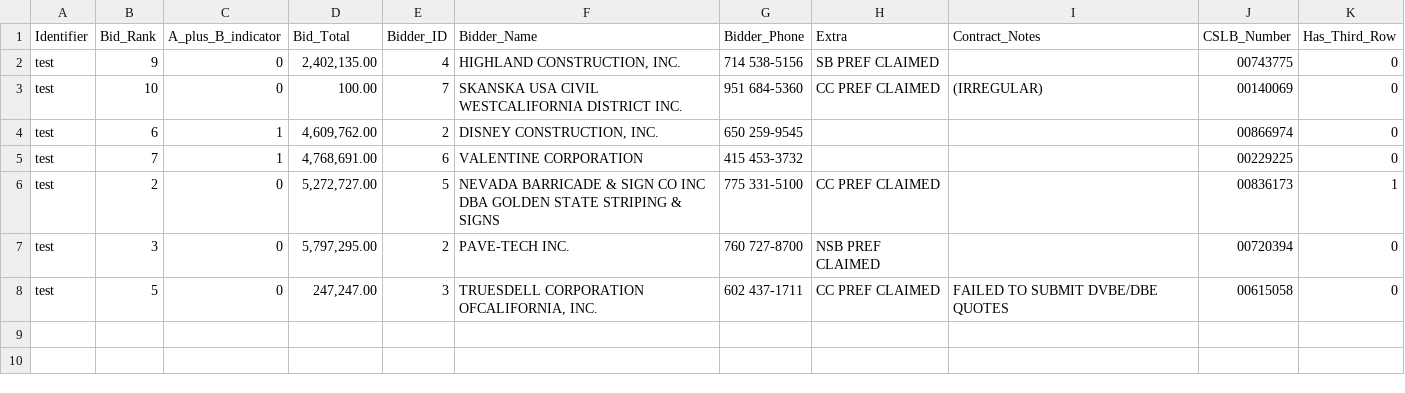
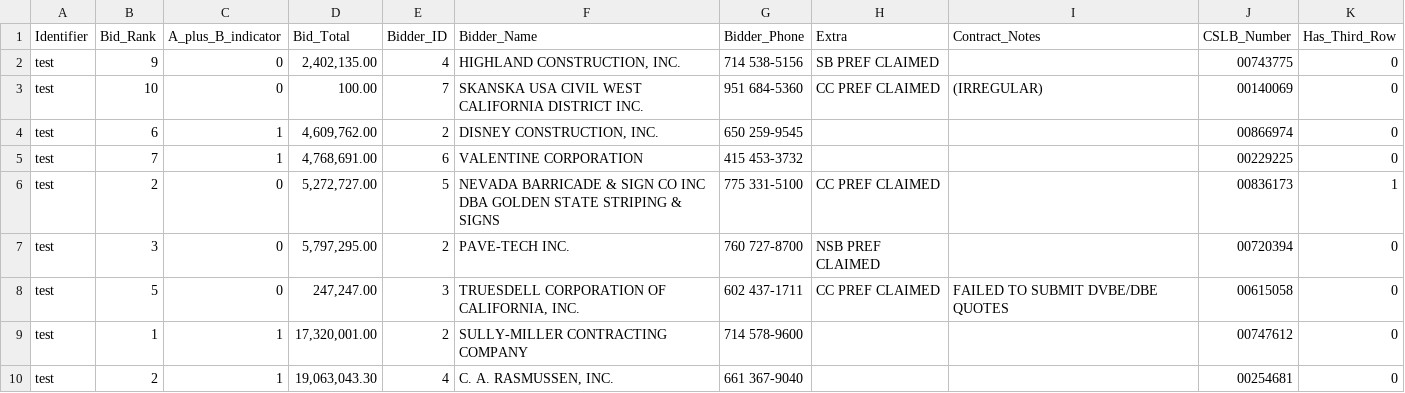
Before and after one commit to nesaboz/caltrans_data_extraction, a CSV file: testing/data/test_bid_data_output.csv, drawn as a sheet; the diff names each change by its address in the sheet, - before the commit and + after, or states it on an @@ line.

```diff
--- a/testing/data/test_bid_data_output.csv
+++ b/testing/data/test_bid_data_output.csv
-F3 (Bidder_Name): …USA CIVIL WESTCALIFORNIA DISTRICT INC.
+F3 (Bidder_Name): …USA CIVIL WEST CALIFORNIA DISTRICT INC.
-F8 (Bidder_Name): TRUESDELL CORPORATION OFCALIFORNIA, INC.
+F8 (Bidder_Name): TRUESDELL CORPORATION OF CALIFORNIA, INC.
+row 9: test | 1 | 1 | 17,320,001.00 | 2 | SULLY-MILLER CONTRACTING COMPANY | 714 578-9600 |  |  | 00747612 | 0
+row 10: test | 2 | 1 | 19,063,043.30 | 4 | C. A. RASMUSSEN, INC. | 661 367-9040 |  |  | 00254681 | 0
```
Also changed, not shown: 5 other files.
